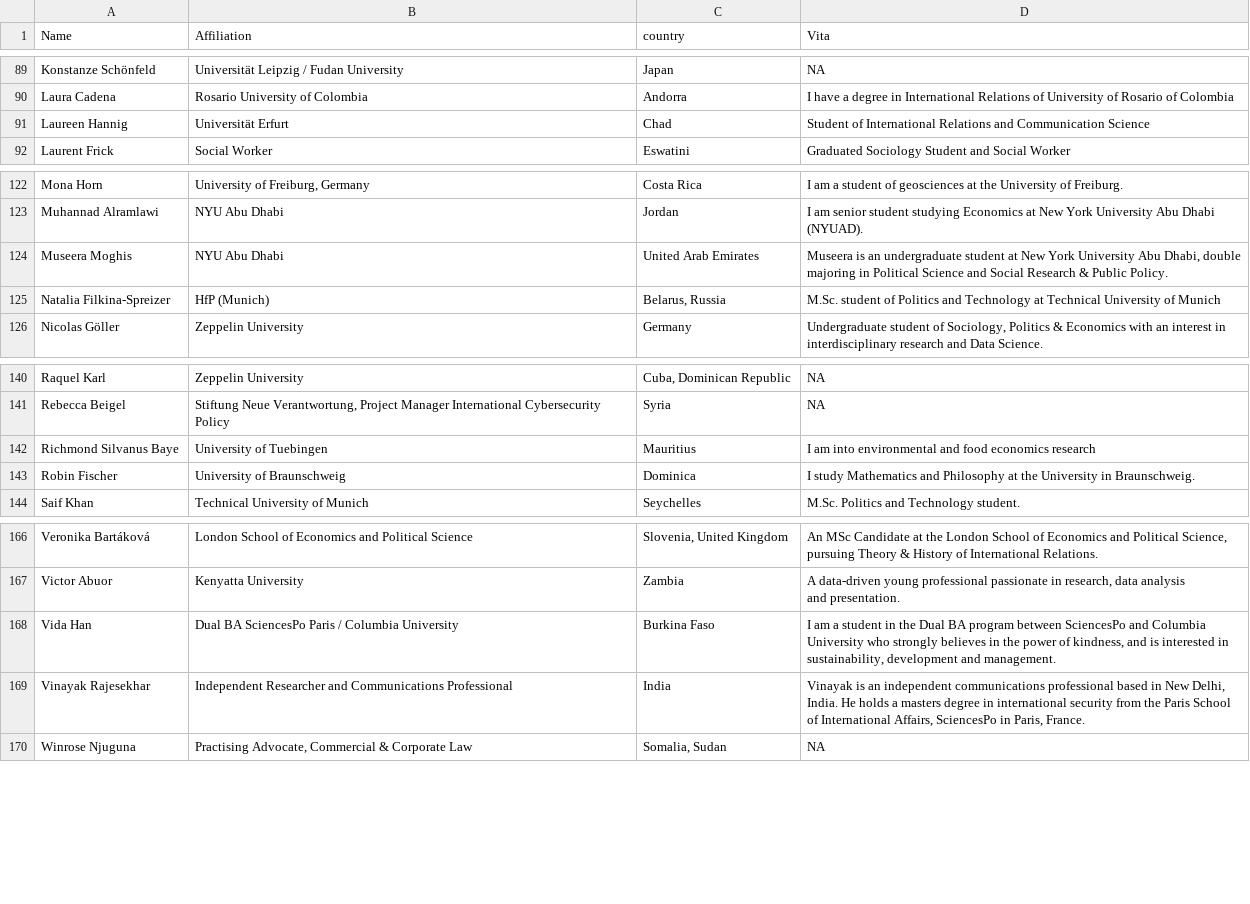
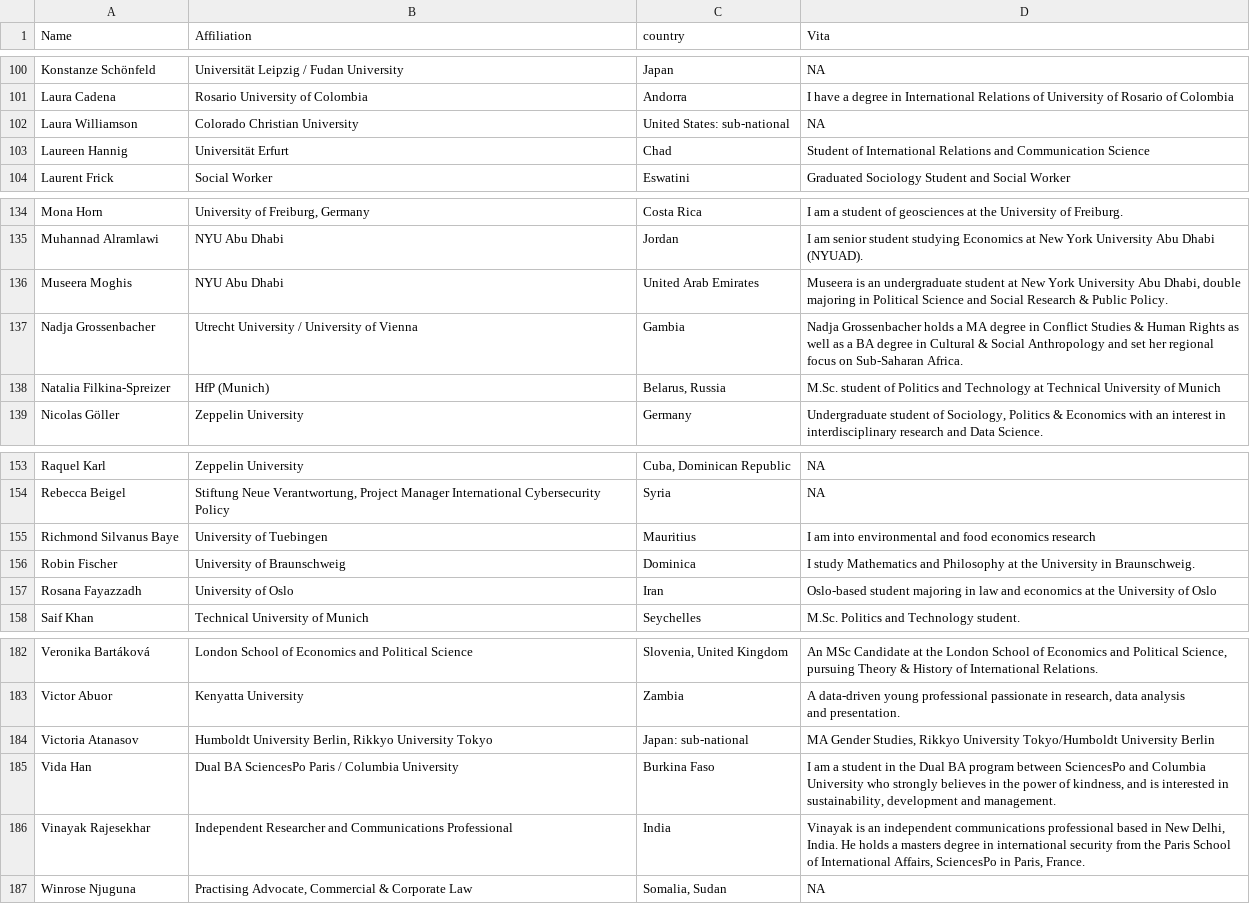
Before and after one commit to LuMesserschmidt/CoronaNet, a CSV file: data/people/contribution.csv, drawn as a sheet; only a part is shown, gaps mark what is left out; the diff covers the shown part only.

```diff
--- a/data/people/contribution.csv
+++ b/data/people/contribution.csv
@@ -90,2 +101,3 @@ Konstanze Schönfeld,Universität Leipzig / Fudan University,Japan,NA
 Laura Cadena,Rosario University of Colombia,Andorra,I have a degree in International Relations of University of Rosario of Colombia
+Laura Williamson,Colorado Christian University,United States: sub-national,NA
 Laureen Hannig,Universität Erfurt,Chad,Student of International Relations and Communication Science
@@ -124,2 +136,3 @@ Muhannad Alramlawi,NYU Abu Dhabi,Jordan,I am senior student studying Economics a
 Museera Moghis,NYU Abu Dhabi,United Arab Emirates,"Museera is an undergraduate student at New York University Abu Dhabi, double majoring in Political Science and Social Research & Public Policy."
+Nadja Grossenbacher,Utrecht University / University of Vienna,Gambia,Nadja Grossenbacher holds a MA degree in Conflict Studies & Human Rights as well as a BA degree in Cultural & Social Anthropology and set her regional focus on Sub-Saharan Africa.
 Natalia Filkina-Spreizer,HfP (Munich),"Belarus, Russia",M.Sc. student of Politics and Technology at Technical University of Munich
@@ -143,2 +156,3 @@ Richmond Silvanus Baye,University of Tuebingen,Mauritius,I am into environmental
 Robin Fischer,University of Braunschweig,Dominica,I study Mathematics and Philosophy at the University in Braunschweig.
+Rosana Fayazzadh,University of Oslo,Iran,Oslo-based student majoring in law and economics at the University of Oslo
 Saif Khan,Technical University of Munich,Seychelles,M.Sc. Politics and Technology student.
@@ -168,2 +184,3 @@ Victor Abuor,Kenyatta University,Zambia,"A data-driven young professional passio
 and presentation."
+Victoria Atanasov,"Humboldt University Berlin, Rikkyo University Tokyo",Japan: sub-national,"MA Gender Studies, Rikkyo University Tokyo/Humboldt University Berlin"
 Vida Han,Dual BA SciencesPo Paris / Columbia University,Burkina Faso,"I am a student in the Dual BA program between SciencesPo and Columbia University who strongly believes in the power of kindness, and is interested in sustainability, development and management."
```
Also changed, not shown: 13 added rows elsewhere in this file, docs/data/people/contribution.csv, 26 other files.
